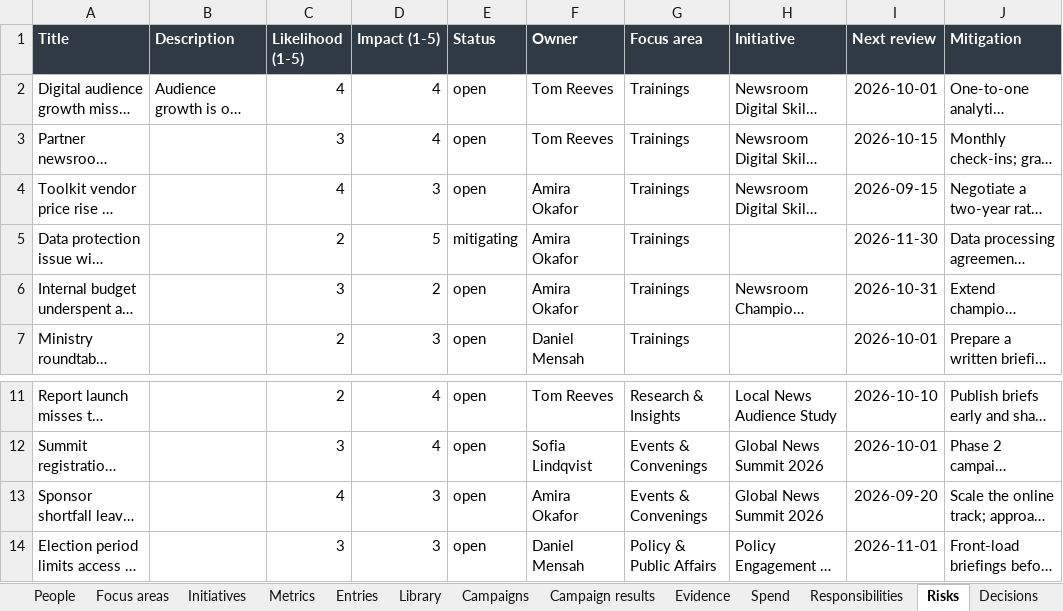
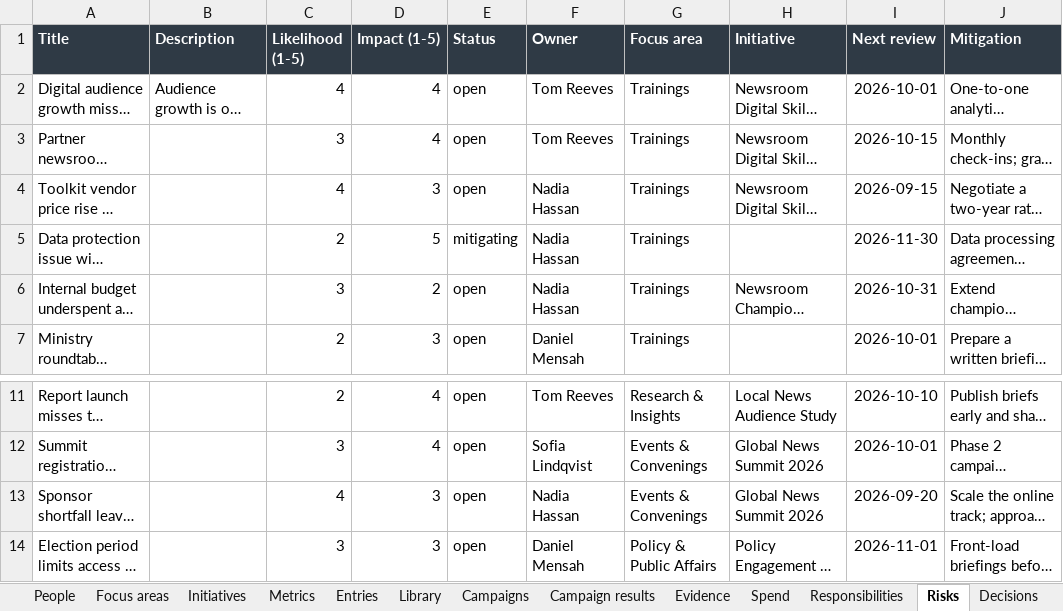
Before and after one commit to nadiahhassan/alx-pre_course, an Excel workbook: impact-tracker/sample-data/impact-tracker-template.xlsx, sheet Risks, drawn as a sheet; only a part is shown, gaps mark what is left out; long unchanged cells end in …; values as stored, in another font and other column widths than the file's, no borders; the diff names each change by its address in the sheet, - before the commit and + after, or states it on an @@ line.

```diff
--- a/impact-tracker/sample-data/impact-tracker-template.xlsx (sheet Risks)
+++ b/impact-tracker/sample-data/impact-tracker-template.xlsx (sheet Risks)
-F4:F6 (Owner): Amira Okafor
+F4:F6 (Owner): Nadia Hassan
-F13 (Owner): Amira Okafor
+F13 (Owner): Nadia Hassan
```
Also changed, not shown: sheet Entries, sheet Responsibilities, sheet Decisions, sheet Focus areas, sheet Initiatives, sheet Snapshots, 1 more sheet, 4 other files.
